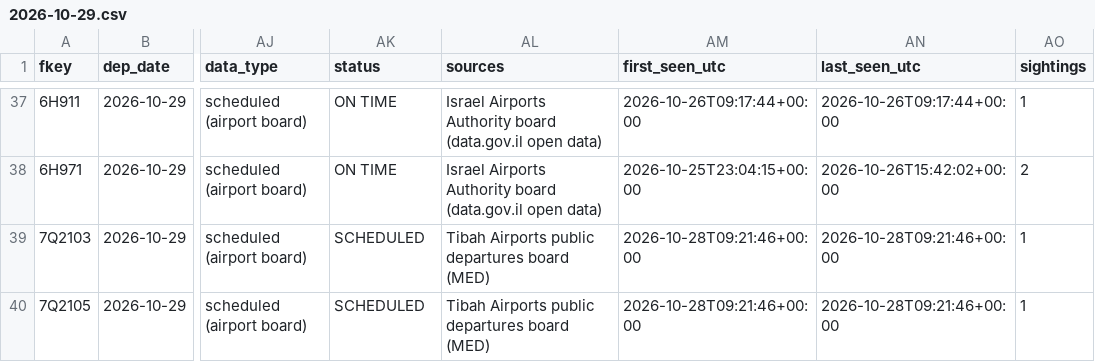
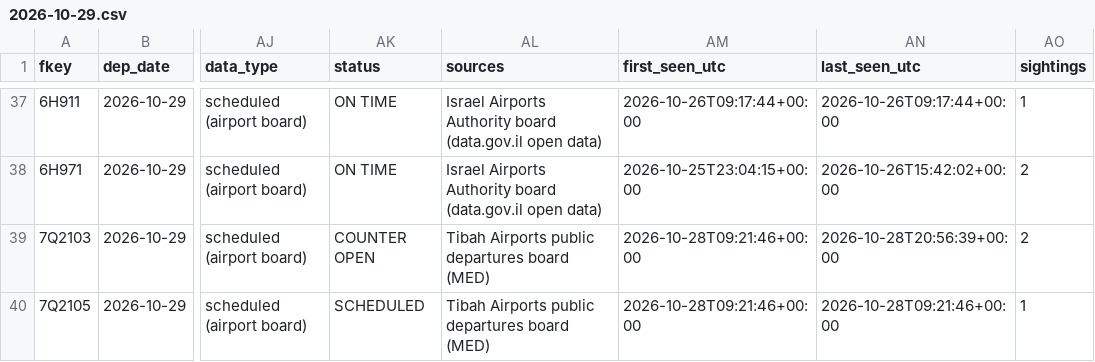
Before and after one commit to mrbugimposter3-ship-it/haramain-flights-live, a CSV file: data/flights/2026-10-29.csv, drawn as a sheet; only a part is shown, gaps mark what is left out; the diff covers the shown part only; the diff names each change by its address in the sheet, - before the commit and + after, or states it on an @@ line.

```diff
--- a/data/flights/2026-10-29.csv
+++ b/data/flights/2026-10-29.csv
-AK39 (status): SCHEDULED
+AK39 (status): COUNTER OPEN
-AN39 (last_seen_utc): 2026-10-28T09:21:46+00:00
+AN39 (last_seen_utc): 2026-10-28T20:56:39+00:00
-AO39 (sightings): 1
+AO39 (sightings): 2
```
Also changed, not shown: 4 added rows and 26 edited cells elsewhere in this file, data/flights/2026-10-28.csv, data/flights/2026-10-31.csv, 40 other files.
